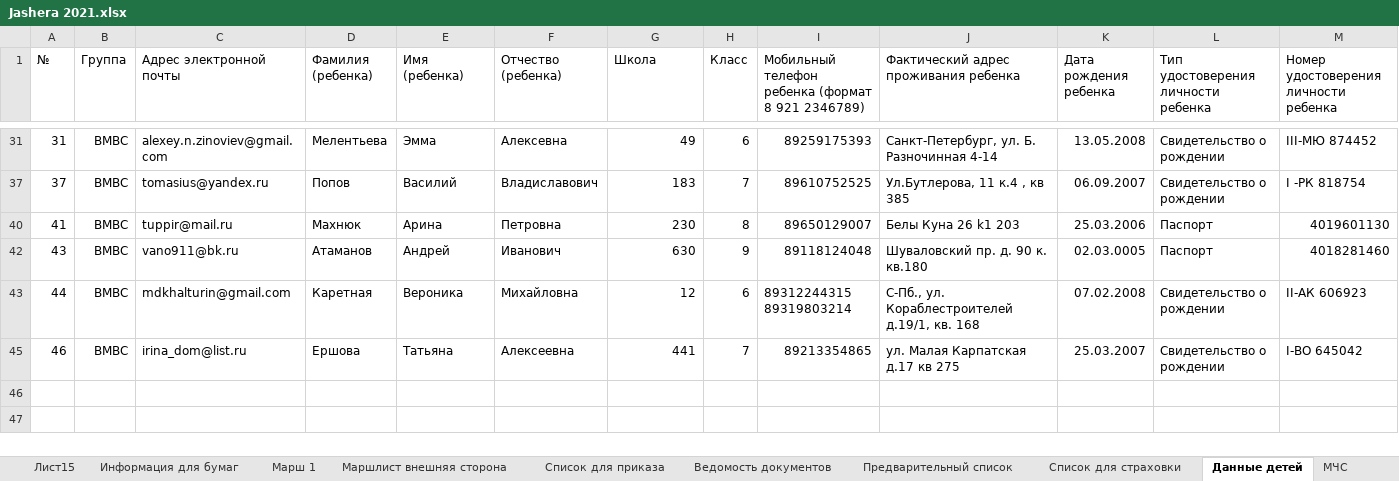
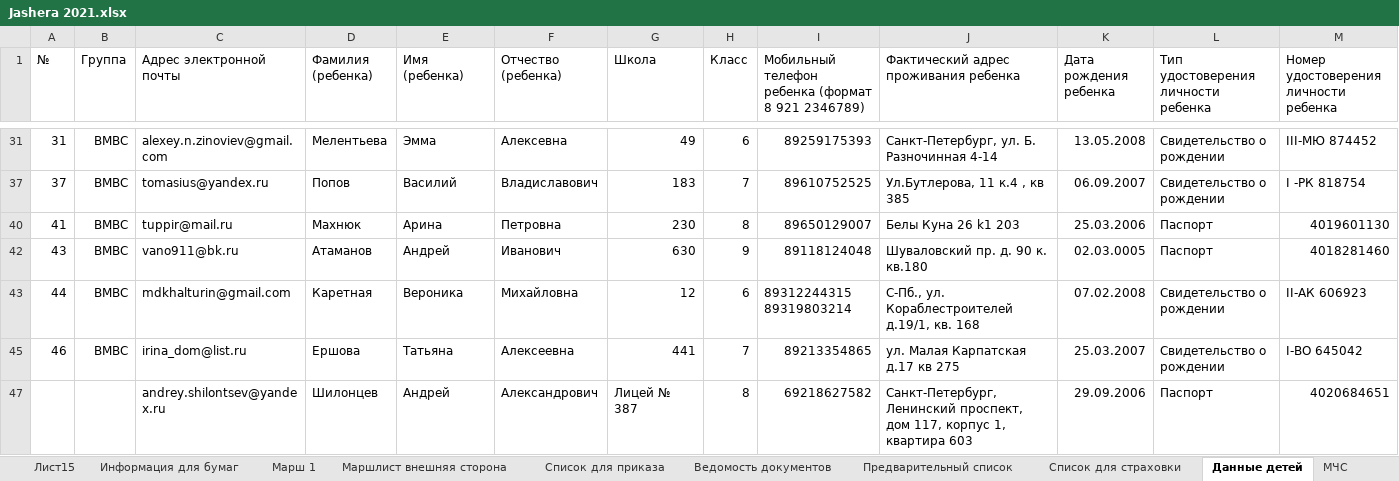
Before and after one commit to polydora/Lab-processings, an Excel workbook: Jashera 2021/Jashera 2021.xlsx, sheet Данные детей, drawn as a sheet; only a part is shown, gaps mark what is left out; values as stored, in another font and other column widths than the file's, no borders; rows hold the shown columns only; the diff names each change by its address in the sheet, - before the commit and + after, or states it on an @@ line.

Commit message:
Добил данные

```diff
--- a/Jashera 2021/Jashera 2021.xlsx (sheet Данные детей)
+++ b/Jashera 2021/Jashera 2021.xlsx (sheet Данные детей)
+row 47:  |  | andrey.shilontsev@yandex.ru | Шилонцев | Андрей | Александрович | Лицей № 387 | 8 | 69218627582 | Санкт-Петербург, Ленинский проспект, дом 117, корпус 1, квартира 603 | 29.09.2006 | Паспорт | 4020684651
```
Also changed, not shown: sheet Участники, other sheet tabs.
